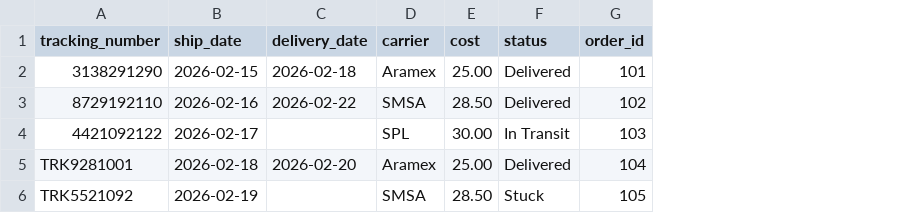
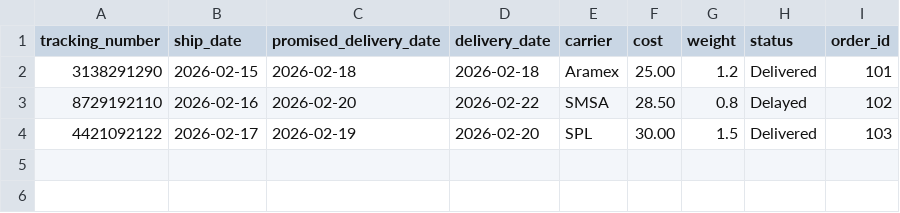
Before and after one commit to alialkhtani-glitch/mfatyh, a CSV file: sample.csv, drawn as a sheet; removed rows and columns are numbered as before the commit, all else as after; the diff names each change by its address in the sheet, - before the commit and + after, or states it on an @@ line.

Commit message:
Update sample.csv

```diff
--- a/sample.csv
+++ b/sample.csv
+column C (promised_delivery_date), rows 2-4: 2026-02-18 | 2026-02-20 | 2026-02-19
+column G (weight), rows 2-4: 1.2 | 0.8 | 1.5
-H3 (status): Delivered
+H3 (status): Delayed
-D4 (delivery_date): (empty)
+D4 (delivery_date): 2026-02-20
-H4 (status): In Transit
+H4 (status): Delivered
-row 5: TRK9281001 | 2026-02-18 | 2026-02-20 | Aramex | 25.00 | Delivered | 104
-row 6: TRK5521092 | 2026-02-19 |  | SMSA | 28.50 | Stuck | 105
```
